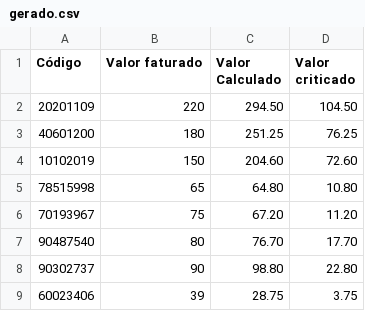
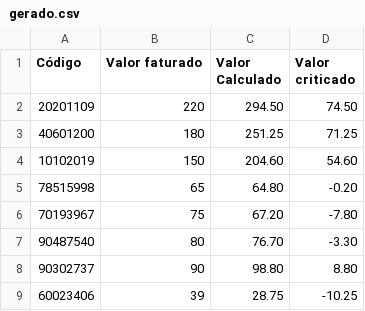
Before and after one commit to tiago-dafico/simulador-glosa, a CSV file: simulador-glosa/src/main/resources/gerado/gerado.csv, drawn as a sheet.

```diff
--- a/simulador-glosa/src/main/resources/gerado/gerado.csv
+++ b/simulador-glosa/src/main/resources/gerado/gerado.csv
@@ -1,9 +1,9 @@
 Código;Valor faturado;Valor Calculado;Valor criticado
-20201109;220;294.50;104.50
-40601200;180;251.25;76.25
-10102019;150;204.60;72.60
-78515998;65;64.80;10.80
-70193967;75;67.20;11.20
-90487540;80;76.70;17.70
-90302737;90;98.80;22.80
-60023406;39;28.75;3.75
+20201109;220;294.50;74.50
+40601200;180;251.25;71.25
+10102019;150;204.60;54.60
+78515998;65;64.80;-0.20
+70193967;75;67.20;-7.80
+90487540;80;76.70;-3.30
+90302737;90;98.80;8.80
+60023406;39;28.75;-10.25
```
Also changed, not shown: simulador-glosa/src/main/resources/gerado/gerado_formatado.csv, 6 other files.
